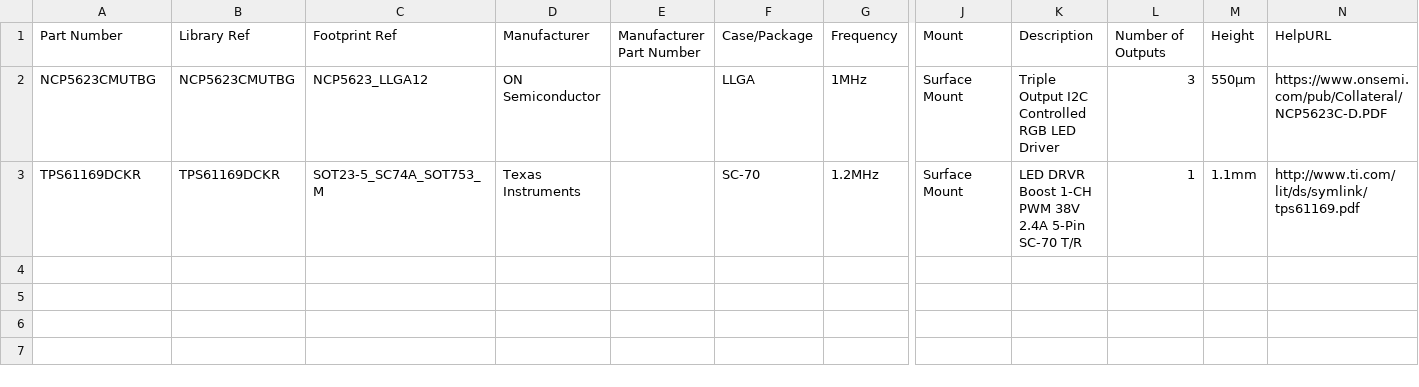
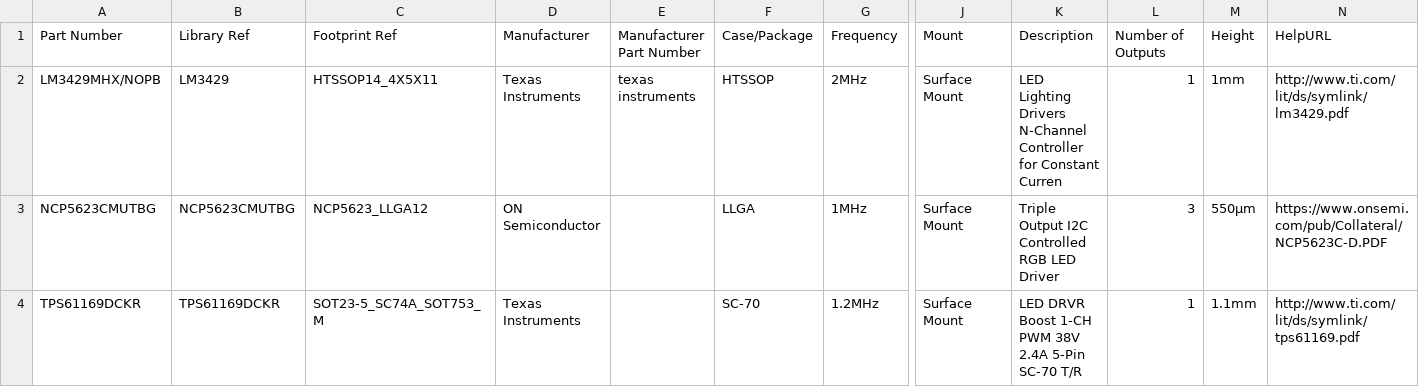
Before and after one commit to mszkowalik/7Sigma, a CSV file: _export/IC_LED Drivers.csv, drawn as a sheet; only a part is shown, gaps mark what is left out; rows hold the shown columns only; the diff names each change by its address in the sheet, - before the commit and + after, or states it on an @@ line.

Commit message:
added correct led driver and led IR

```diff
--- a/_export/IC_LED Drivers.csv
+++ b/_export/IC_LED Drivers.csv
+row 2: LM3429MHX/NOPB | LM3429 | HTSSOP14_4X5X11 | Texas Instruments | texas instruments | HTSSOP | 2MHz | Surface Mount | LED Lighting Drivers N-Channel Controller for Constant Curren | 1 | 1mm | http://www.ti.com/lit/ds/symlink/lm3429.pdf
```
Also changed, not shown: _export/Capacitors_MLCC.csv, _export/Circuit Protection_TVS.csv, 9 other files.
